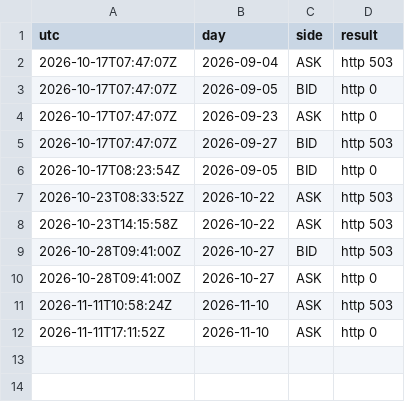
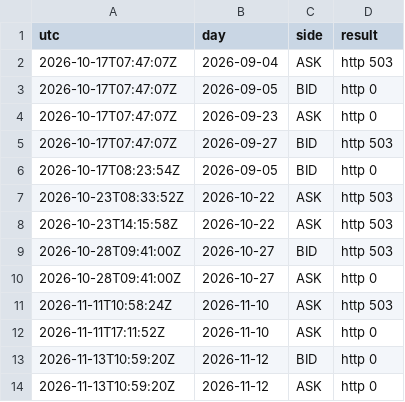
Before and after one commit to Mohamedalhaaj/gold-forward-watch, a CSV file: data/system/attempts.csv, drawn as a sheet; the diff names each change by its address in the sheet, - before the commit and + after, or states it on an @@ line.

```diff
--- a/data/system/attempts.csv
+++ b/data/system/attempts.csv
+row 13: 2026-11-13T10:59:20Z | 2026-11-12 | BID | http 0
+row 14: 2026-11-13T10:59:20Z | 2026-11-12 | ASK | http 0
```
Also changed, not shown: reports/forward_site/system/VolMapSystem.csv, 3 other files.
